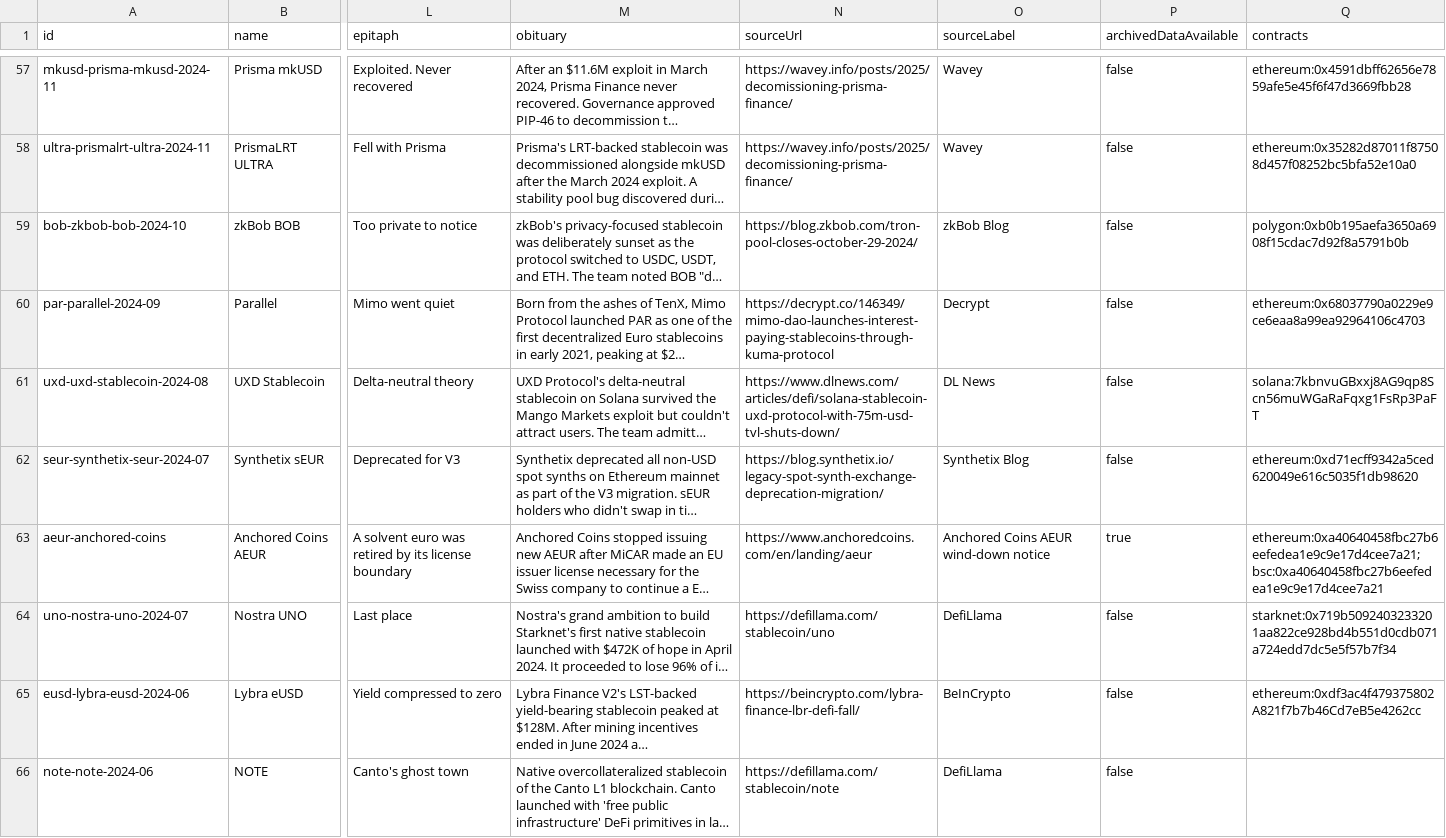
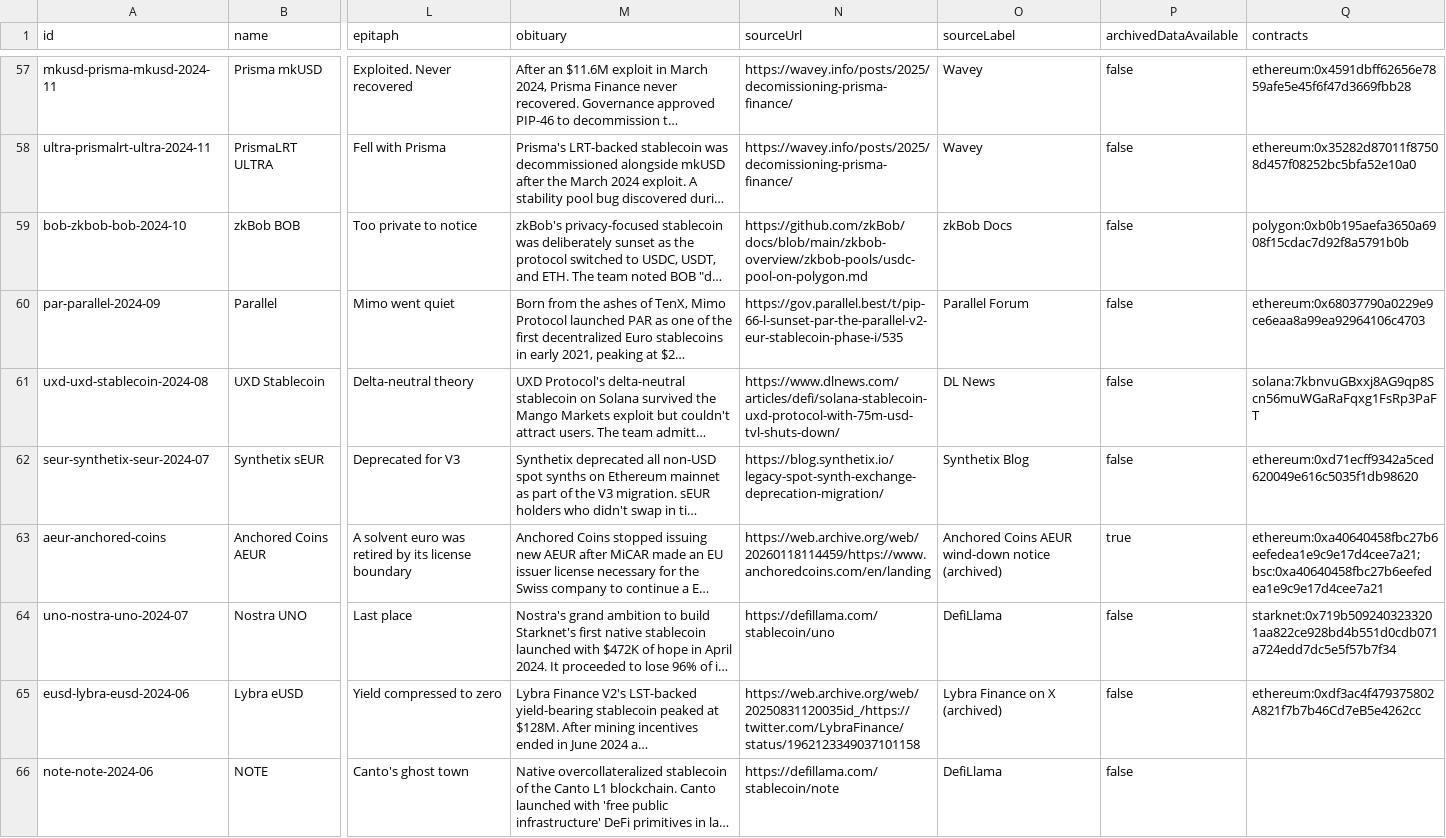
Before and after one commit to TokenBrice/pharos-watch, a CSV file: public/datasets/stablecoin-cemetery.csv, drawn as a sheet; only a part is shown, gaps mark what is left out; long unchanged cells end in …; the diff covers the shown part only; the diff names each change by its address in the sheet, - before the commit and + after, or states it on an @@ line.

```diff
--- a/public/datasets/stablecoin-cemetery.csv
+++ b/public/datasets/stablecoin-cemetery.csv
-N59 (sourceUrl): https://blog.zkbob.com/tron-pool-closes-october-29-2024/
+N59 (sourceUrl): https://github.com/zkBob/docs/blob/main/zkbob-overview/zkbob-pools/usdc-pool-on-polygon.md
-O59 (sourceLabel): zkBob Blog
+O59 (sourceLabel): zkBob Docs
-N60 (sourceUrl): https://decrypt.co/146349/mimo-dao-launches-interest-paying-stablecoins-through-kuma-protocol
+N60 (sourceUrl): https://gov.parallel.best/t/pip-66-l-sunset-par-the-parallel-v2-eur-stablecoin-phase-i/535
-O60 (sourceLabel): Decrypt
+O60 (sourceLabel): Parallel Forum
-N63 (sourceUrl): https://www.anchoredcoins.com/en/landing/aeur
+N63 (sourceUrl): https://web.archive.org/web/20260118114459/https://www.anchoredcoins.com/en/landing
-O63 (sourceLabel): Anchored Coins AEUR wind-down notice
+O63 (sourceLabel): Anchored Coins AEUR wind-down notice (archived)
-N65 (sourceUrl): https://beincrypto.com/lybra-finance-lbr-defi-fall/
+N65 (sourceUrl): https://web.archive.org/web/20250831120035id_/https://twitter.com/LybraFinance/status/1962123349037101158
-O65 (sourceLabel): BeInCrypto
+O65 (sourceLabel): Lybra Finance on X (archived)
```
Also changed, not shown: 44 edited cells elsewhere in this file, 47 other files.
